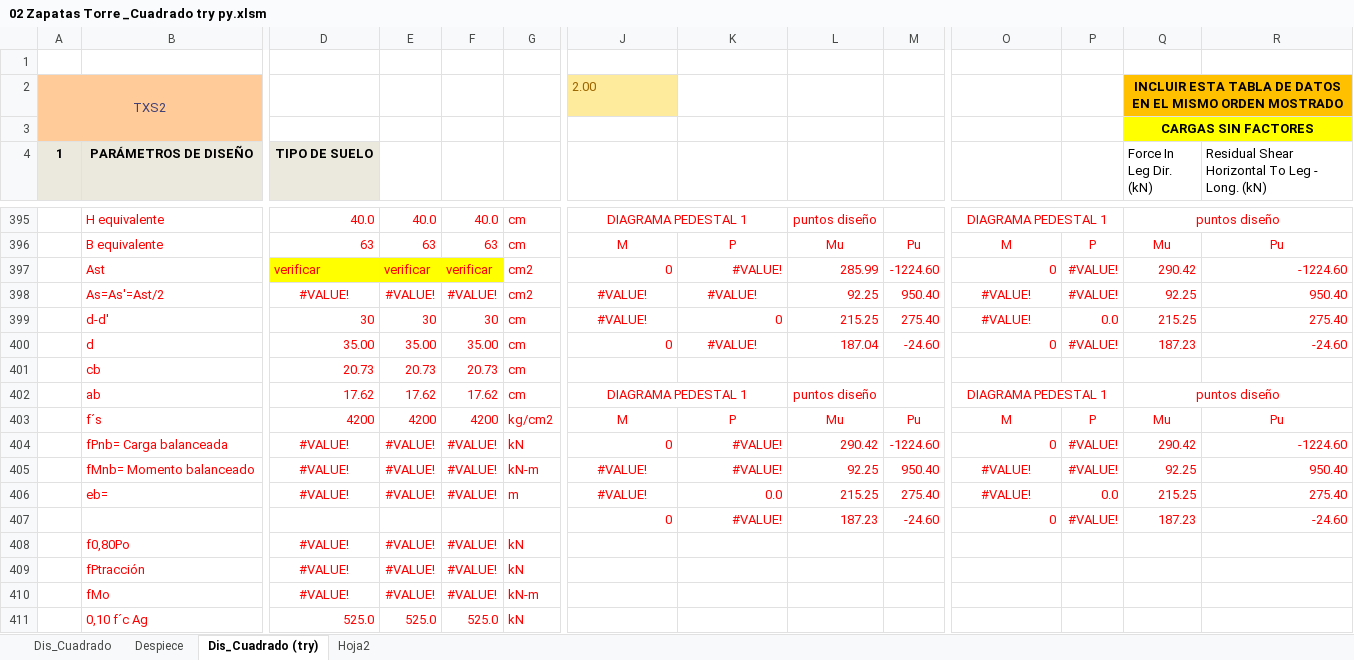
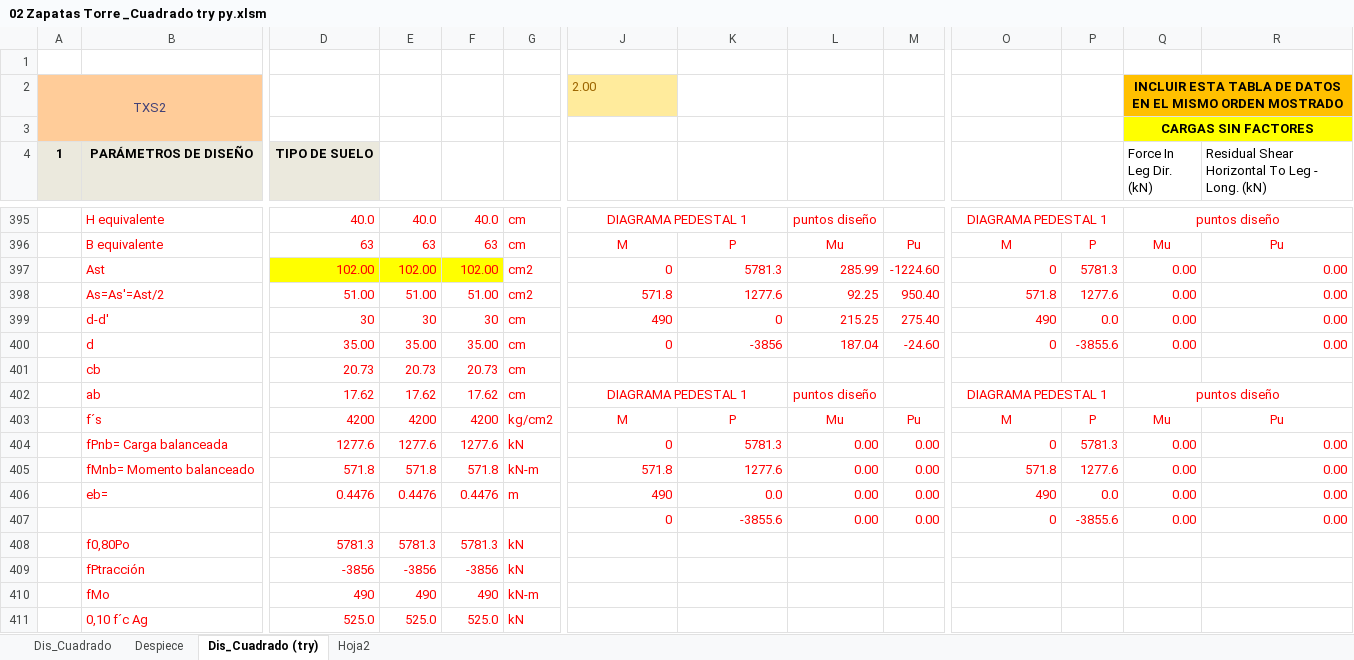
Before and after one commit to Col-JcGG/G360_PyDilitra, an Excel workbook: 02 Zapatas Torre _Cuadrado try py.xlsm, sheet Dis_Cuadrado (try), drawn as a sheet; only a part is shown, gaps mark what is left out; values as stored, in another font and other column widths than the file's, no borders; charts and pictures and conditional formats not drawn; removed rows and columns are numbered as before the commit, all else as after; rows hold the shown columns only; the diff covers the shown part only; the diff names each change by its address in the sheet, - before the commit and + after, or states it on an @@ line.

```diff
--- a/02 Zapatas Torre _Cuadrado try py.xlsm (sheet Dis_Cuadrado (try))
+++ b/02 Zapatas Torre _Cuadrado try py.xlsm (sheet Dis_Cuadrado (try))
-row 397:  | Ast | verificar | verificar | verificar | cm2 | 0 | #VALUE! | 285.99 | -1224.60 | 0 | #VALUE! | 290.42 | -1224.60
-row 398:  | As=As'=Ast/2 | #VALUE! | #VALUE! | #VALUE! | cm2 | #VALUE! | #VALUE! | 92.25 | 950.40 | #VALUE! | #VALUE! | 92.25 | 950.40
+row 397:  | Ast | 102.00 | 102.00 | 102.00 | cm2 | 0 | 5781.3 | 285.99 | -1224.60 | 0 | 5781.3 | 0.00 | 0.00
+row 398:  | As=As'=Ast/2 | 51.00 | 51.00 | 51.00 | cm2 | 571.8 | 1277.6 | 92.25 | 950.40 | 571.8 | 1277.6 | 0.00 | 0.00
-J399: #VALUE!
+J399: 490
-J399 alignment: center
+J399 alignment: right
-O399: #VALUE!
+O399: 490
-O399 alignment: center
+O399 alignment: right
-Q399 (Force In Leg Dir. (kN)): 215.25
+Q399 (Force In Leg Dir. (kN)): 0.00
-R399: 275.40
+R399: 0.00
-K400: #VALUE!
+K400: -3856
-K400 alignment: center
+K400 alignment: right
-P400: #VALUE!
+P400: -3855.6
-Q400 (Force In Leg Dir. (kN)): 187.23
+Q400 (Force In Leg Dir. (kN)): 0.00
-R400: -24.60
+R400: 0.00
-row 404:  | fPnb= Carga balanceada | #VALUE! | #VALUE! | #VALUE! | kN | 0 | #VALUE! | 290.42 | -1224.60 | 0 | #VALUE! | 290.42 | -1224.60
-row 405:  | fMnb= Momento balanceado | #VALUE! | #VALUE! | #VALUE! | kN-m | #VALUE! | #VALUE! | 92.25 | 950.40 | #VALUE! | #VALUE! | 92.25 | 950.40
-row 406:  | eb= | #VALUE! | #VALUE! | #VALUE! | m | #VALUE! | 0.0 | 215.25 | 275.40 | #VALUE! | 0.0 | 215.25 | 275.40
-row 407:  |  |  |  |  |  | 0 | #VALUE! | 187.23 | -24.60 | 0 | #VALUE! | 187.23 | -24.60
-row 408:  | f0,80Po | #VALUE! | #VALUE! | #VALUE! | kN
-row 409:  | fPtracción | #VALUE! | #VALUE! | #VALUE! | kN
-row 410:  | fMo | #VALUE! | #VALUE! | #VALUE! | kN-m
+row 404:  | fPnb= Carga balanceada | 1277.6 | 1277.6 | 1277.6 | kN | 0 | 5781.3 | 0.00 | 0.00 | 0 | 5781.3 | 0.00 | 0.00
+row 405:  | fMnb= Momento balanceado | 571.8 | 571.8 | 571.8 | kN-m | 571.8 | 1277.6 | 0.00 | 0.00 | 571.8 | 1277.6 | 0.00 | 0.00
+row 406:  | eb= | 0.4476 | 0.4476 | 0.4476 | m | 490 | 0.0 | 0.00 | 0.00 | 490 | 0.0 | 0.00 | 0.00
+row 407:  |  |  |  |  |  | 0 | -3855.6 | 0.00 | 0.00 | 0 | -3855.6 | 0.00 | 0.00
+row 408:  | f0,80Po | 5781.3 | 5781.3 | 5781.3 | kN
+row 409:  | fPtracción | -3856 | -3856 | -3856 | kN
+row 410:  | fMo | 490 | 490 | 490 | kN-m
```
Also changed, not shown: 15 added rows, 15 removed rows, 140 edited cells and cell formats elsewhere in this sheet, sheet Hoja2, charts or pictures, 6 other files.
